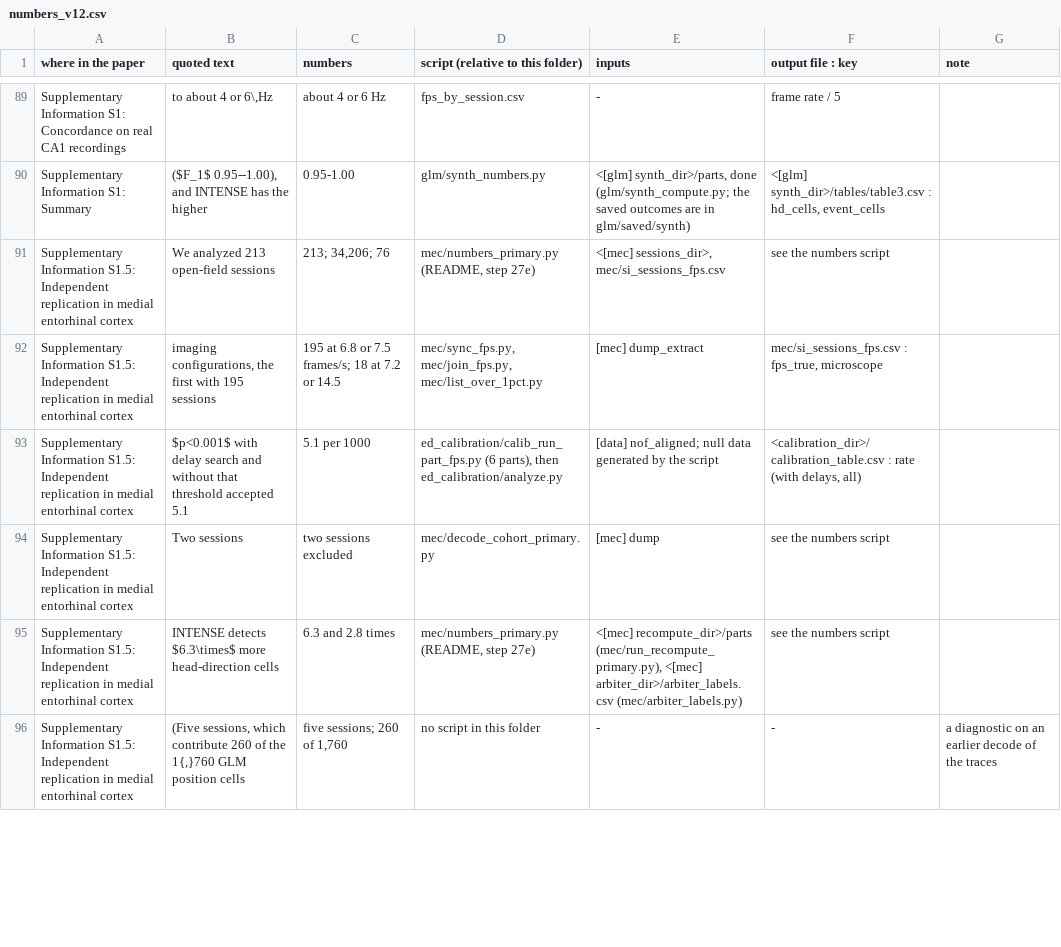
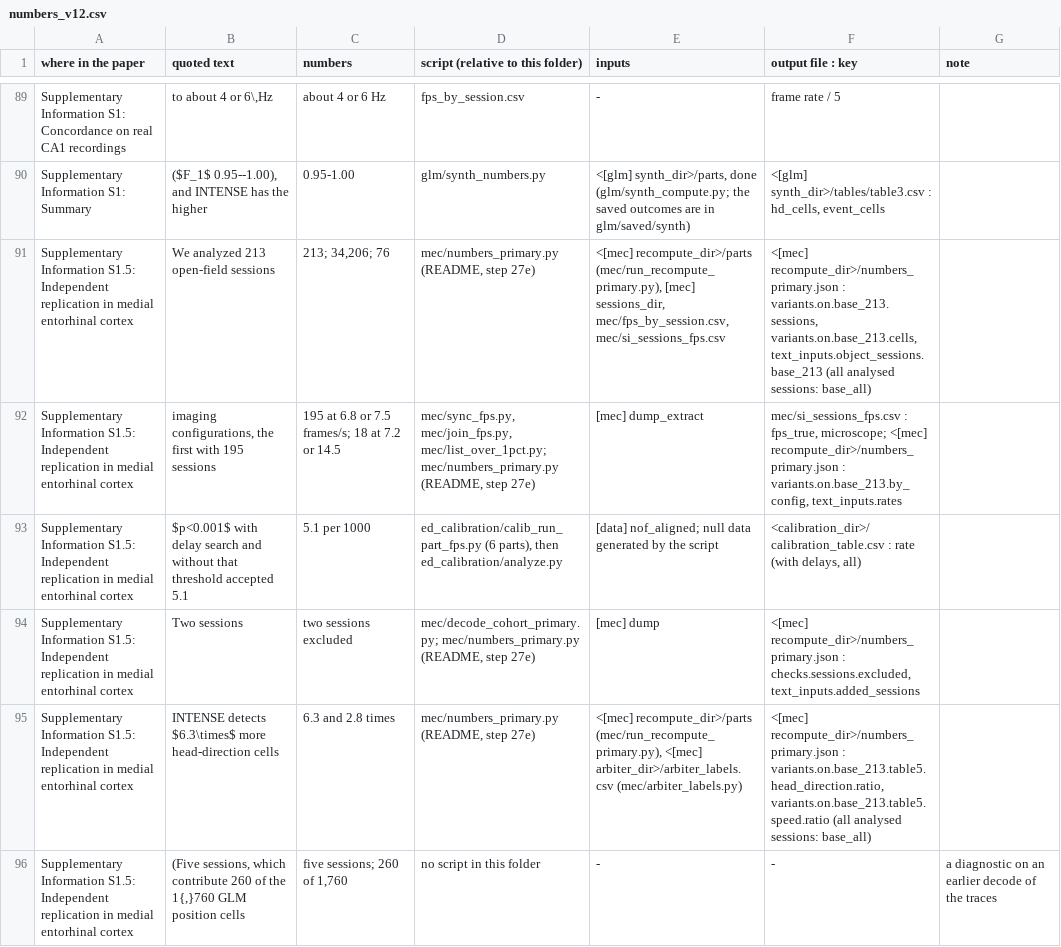
Before and after one commit to iabs-neuro/driada, a CSV file: publications/intense/numbers_v12.csv, drawn as a sheet; only a part is shown, gaps mark what is left out; the diff covers the shown part only.

Commit message:
publications/intense: MEC numbers script for readers
mec/numbers_primary.py counts the final MEC numbers from the parts of
step 27c, the session files, the labels of step 27d and the tables in
mec/: Supplementary Table 5, recall of the labels, the same by imaging
configuration, confident labels and the files of variants/new_on, on
all analysed sessions and on the 213 of the table of rates. While there
are no labels it writes the cell list that arbiter_labels.py reads and
stops, because step 27d needs that list and step 27e needs the labels.

The upper limits of Supplementary Fig. 5a and of the concordance figure
follow the counts. make_mec_v111.py draws the cohort figure on either
base and draws figures_new_on every time, so that a figure copied from
there cannot stay behind the numbers.

The MEC rows of numbers_v12.csv point at the outputs of the script; the
quotes are unchanged. The README describes steps 27d, 27e and 35
accordingly, names the release and corrects the wording on the labels
of the earlier export.

```diff
--- a/publications/intense/numbers_v12.csv
+++ b/publications/intense/numbers_v12.csv
@@ -90,7 +90,7 @@ Supplementary Information S1: Concordance on real CA1 recordings,"to about 4 or
 Supplementary Information S1: Summary,"($F_1$ 0.95--1.00), and INTENSE has the higher",0.95-1.00,glm/synth_numbers.py,"<[glm] synth_dir>/parts, done (glm/synth_compute.py; the saved outcomes are in glm/saved/synth)","<[glm] synth_dir>/tables/table3.csv : hd_cells, event_cells",
-Supplementary Information S1.5: Independent replication in medial entorhinal cortex,We analyzed 213 open-field sessions,"213; 34,206; 76","mec/numbers_primary.py (README, step 27e)","<[mec] sessions_dir>, mec/si_sessions_fps.csv",see the numbers script,
-Supplementary Information S1.5: Independent replication in medial entorhinal cortex,"imaging configurations, the first with 195 sessions",195 at 6.8 or 7.5 frames/s; 18 at 7.2 or 14.5,"mec/sync_fps.py, mec/join_fps.py, mec/list_over_1pct.py",[mec] dump_extract,"mec/si_sessions_fps.csv : fps_true, microscope",
+Supplementary Information S1.5: Independent replication in medial entorhinal cortex,We analyzed 213 open-field sessions,"213; 34,206; 76","mec/numbers_primary.py (README, step 27e)","<[mec] recompute_dir>/parts (mec/run_recompute_primary.py), [mec] sessions_dir, mec/fps_by_session.csv, mec/si_sessions_fps.csv","<[mec] recompute_dir>/numbers_primary.json : variants.on.base_213.sessions, variants.on.base_213.cells, text_inputs.object_sessions.base_213 (all analysed sessions: base_all)",
+Supplementary Information S1.5: Independent replication in medial entorhinal cortex,"imaging configurations, the first with 195 sessions",195 at 6.8 or 7.5 frames/s; 18 at 7.2 or 14.5,"mec/sync_fps.py, mec/join_fps.py, mec/list_over_1pct.py; mec/numbers_primary.py (README, step 27e)",[mec] dump_extract,"mec/si_sessions_fps.csv : fps_true, microscope; <[mec] recompute_dir>/numbers_primary.json : variants.on.base_213.by_config, text_inputs.rates",
 Supplementary Information S1.5: Independent replication in medial entorhinal cortex,$p<0.001$ with delay search and without that threshold accepted 5.1,5.1 per 1000,"ed_calibration/calib_run_part_fps.py (6 parts), then ed_calibration/analyze.py",[data] nof_aligned; null data generated by the script,"<calibration_dir>/calibration_table.csv : rate (with delays, all)",
-Supplementary Information S1.5: Independent replication in medial entorhinal cortex,Two sessions,two sessions excluded,mec/decode_cohort_primary.py,[mec] dump,see the numbers script,
-Supplementary Information S1.5: Independent replication in medial entorhinal cortex,INTENSE detects $6.3\times$ more head-direction cells,6.3 and 2.8 times,"mec/numbers_primary.py (README, step 27e)","<[mec] recompute_dir>/parts (mec/run_recompute_primary.py), <[mec] arbiter_dir>/arbiter_labels.csv (mec/arbiter_labels.py)",see the numbers script,
+Supplementary Information S1.5: Independent replication in medial entorhinal cortex,Two sessions,two sessions excluded,"mec/decode_cohort_primary.py; mec/numbers_primary.py (README, step 27e)",[mec] dump,"<[mec] recompute_dir>/numbers_primary.json : checks.sessions.excluded, text_inputs.added_sessions",
+Supplementary Information S1.5: Independent replication in medial entorhinal cortex,INTENSE detects $6.3\times$ more head-direction cells,6.3 and 2.8 times,"mec/numbers_primary.py (README, step 27e)","<[mec] recompute_dir>/parts (mec/run_recompute_primary.py), <[mec] arbiter_dir>/arbiter_labels.csv (mec/arbiter_labels.py)","<[mec] recompute_dir>/numbers_primary.json : variants.on.base_213.table5.head_direction.ratio, variants.on.base_213.table5.speed.ratio (all analysed sessions: base_all)",
 Supplementary Information S1.5: Independent replication in medial entorhinal cortex,"(Five sessions, which contribute 260 of the 1{,}760 GLM position cells","five sessions; 260 of 1,760",no script in this folder,-,-,a diagnostic on an earlier decode of the traces
```
Also changed, not shown: 9 edited cells elsewhere in this file, 5 other files.
